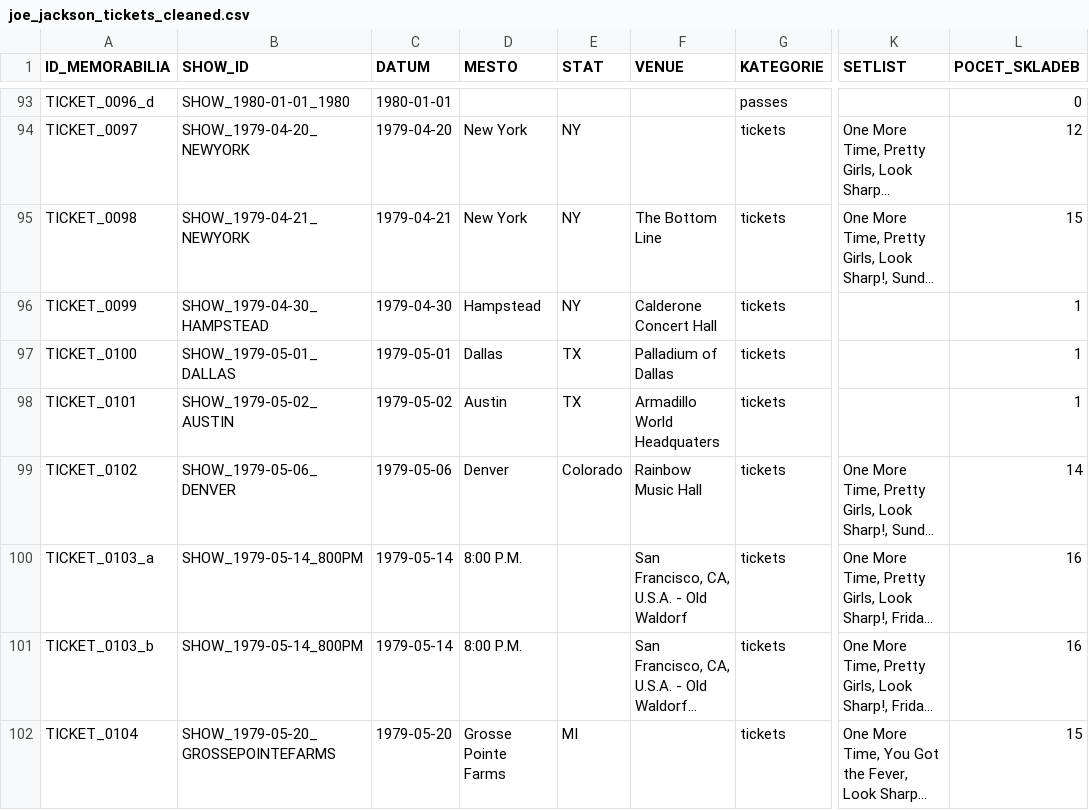
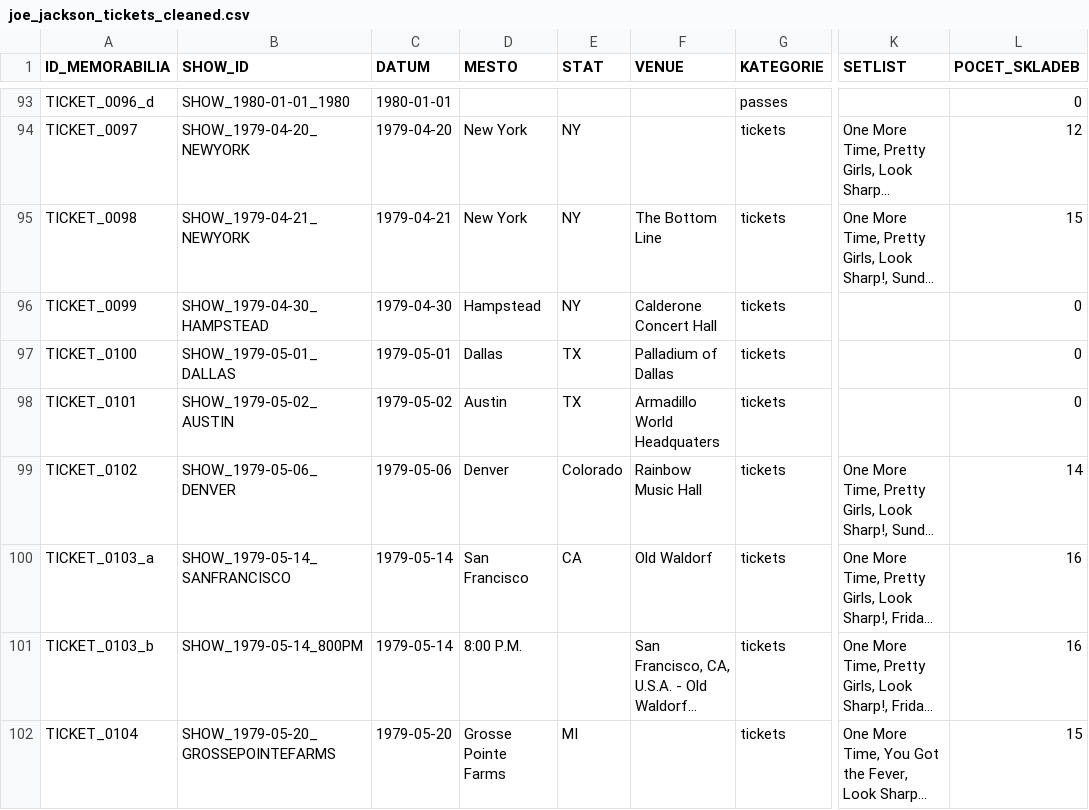
Before and after one commit to 19forever/joe-jackson-tickets, a CSV file: joe_jackson_tickets_cleaned.csv, drawn as a sheet; only a part is shown, gaps mark what is left out; long unchanged cells end in …; the diff names each change by its address in the sheet, - before the commit and + after, or states it on an @@ line.

Commit message:
Update record TICKET_0103_a via Web Editor

```diff
--- a/joe_jackson_tickets_cleaned.csv
+++ b/joe_jackson_tickets_cleaned.csv
-L96:L98 (POCET_SKLADEB): 1
+L96:L98 (POCET_SKLADEB): 0
-B100 (SHOW_ID): SHOW_1979-05-14_800PM
+B100 (SHOW_ID): SHOW_1979-05-14_SANFRANCISCO
-D100 (MESTO): 8:00 P.M.
+D100 (MESTO): San Francisco
-E100 (STAT): (empty)
+E100 (STAT): CA
-F100 (VENUE): San Francisco, CA, U.S.A. - Old Waldorf
+F100 (VENUE): Old Waldorf
```
